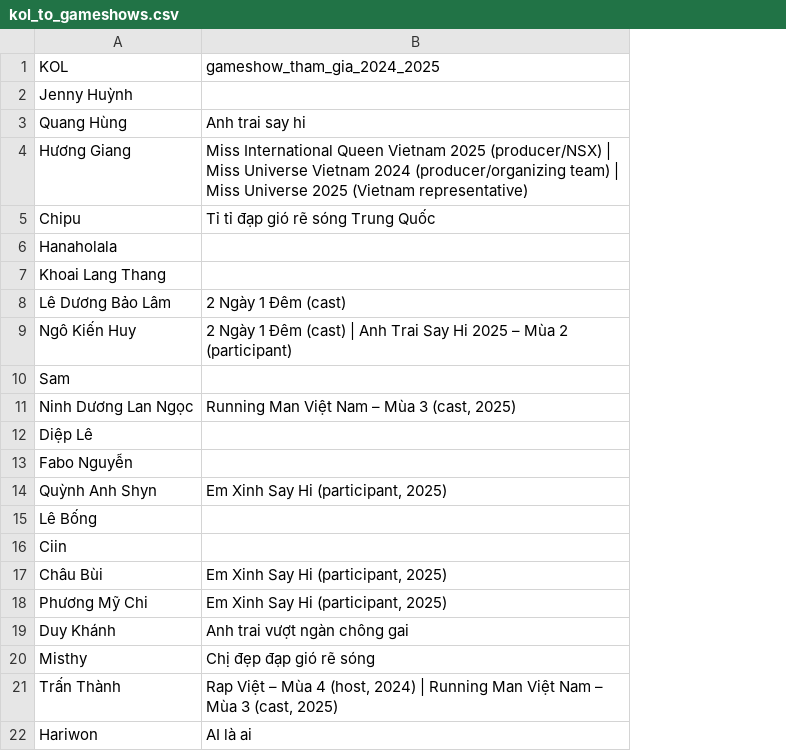
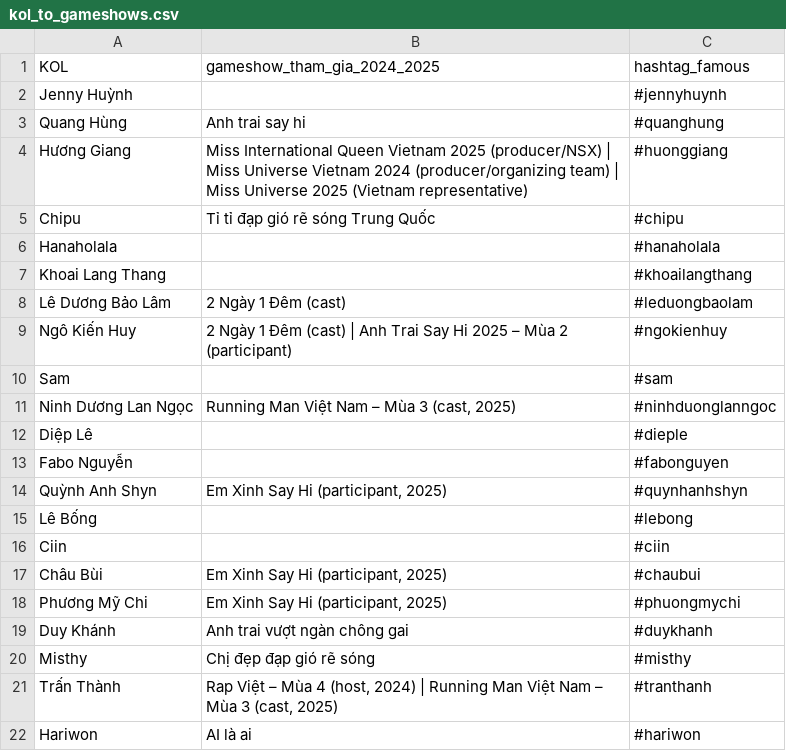
Before and after one commit to trantien1997/LinearRegression, a CSV file: Gameshow/kol_to_gameshows.csv, drawn as a sheet; the diff names each change by its address in the sheet, - before the commit and + after, or states it on an @@ line.

```diff
--- a/Gameshow/kol_to_gameshows.csv
+++ b/Gameshow/kol_to_gameshows.csv
+column C (hashtag_famous), rows 2-22: #jennyhuynh | #quanghung | #huonggiang | #chipu | #hanaholala | #khoailangthang | #leduongbaolam | #ngokienhuy | #sam | #ninhduonglanngoc | #dieple | #fabonguyen | #quynhanhshyn | #lebong | #ciin | #chaubui | #phuongmychi | #duykhanh | #misthy | #tranthanh | #hariwon
```
Also changed, not shown: 3 other files.
